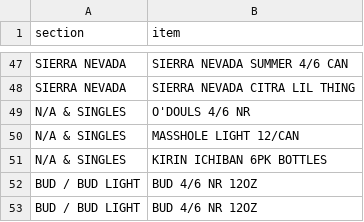
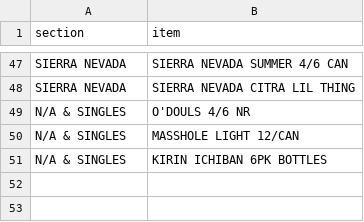
Before and after one commit to nikalston/qbo, a CSV file: items.csv, drawn as a sheet; only a part is shown, gaps mark what is left out.

```diff
--- a/items.csv
+++ b/items.csv
@@ -51,3 +51 @@ N/A & SINGLES,MASSHOLE LIGHT 12/CAN
 N/A & SINGLES,KIRIN ICHIBAN 6PK BOTTLES
-BUD / BUD LIGHT,BUD 4/6 NR 12OZ
-BUD / BUD LIGHT,BUD 4/6 NR 12OZ
```
